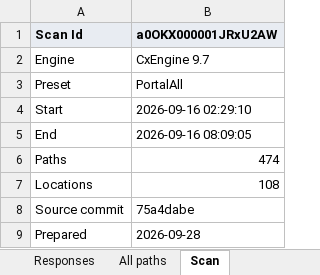
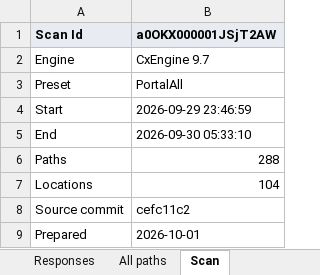
Before and after one commit to cloudalgo/pledgivo-docs, an Excel workbook: assets/security-review/checkmarx-false-positives.xlsx, sheet Scan, drawn as a sheet; values as stored, in another font and other column widths than the file's, no borders; the diff names each change by its address in the sheet, - before the commit and + after, or states it on an @@ line.

```diff
--- a/assets/security-review/checkmarx-false-positives.xlsx (sheet Scan)
+++ b/assets/security-review/checkmarx-false-positives.xlsx (sheet Scan)
-B1: a0OKX000001JRxU2AW
+B1: a0OKX000001JSjT2AW
-B4 (a0OKX000001JSjT2AW): 2026-09-16 02:29:10
+B4 (a0OKX000001JSjT2AW): 2026-09-29 23:46:59
-B5 (a0OKX000001JSjT2AW): 2026-09-16 08:09:05
+B5 (a0OKX000001JSjT2AW): 2026-09-30 05:33:10
-B6 (a0OKX000001JSjT2AW): 474
+B6 (a0OKX000001JSjT2AW): 288
-B7 (a0OKX000001JSjT2AW): 108
+B7 (a0OKX000001JSjT2AW): 104
-B8 (a0OKX000001JSjT2AW): 75a4dabe
+B8 (a0OKX000001JSjT2AW): cefc11c2
-B9 (a0OKX000001JSjT2AW): 2026-09-28
+B9 (a0OKX000001JSjT2AW): 2026-10-01
```
Also changed, not shown: sheet All paths, sheet Responses, 3 other files.
